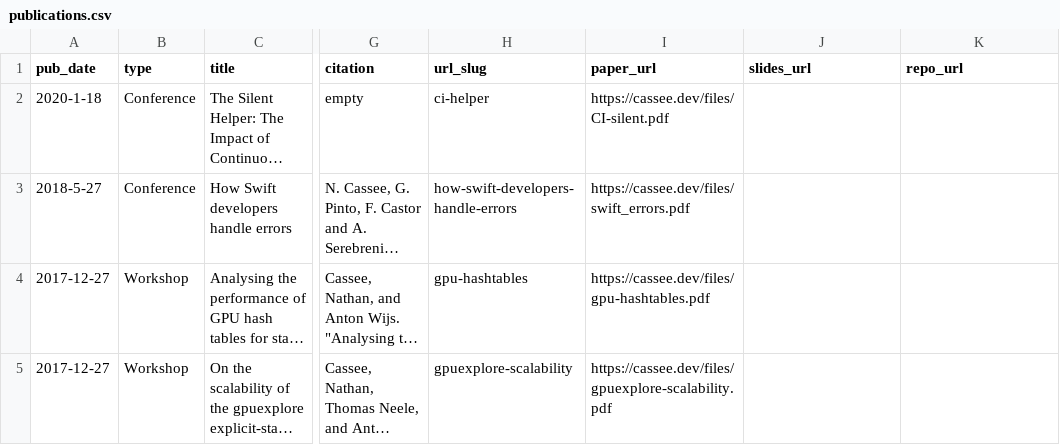
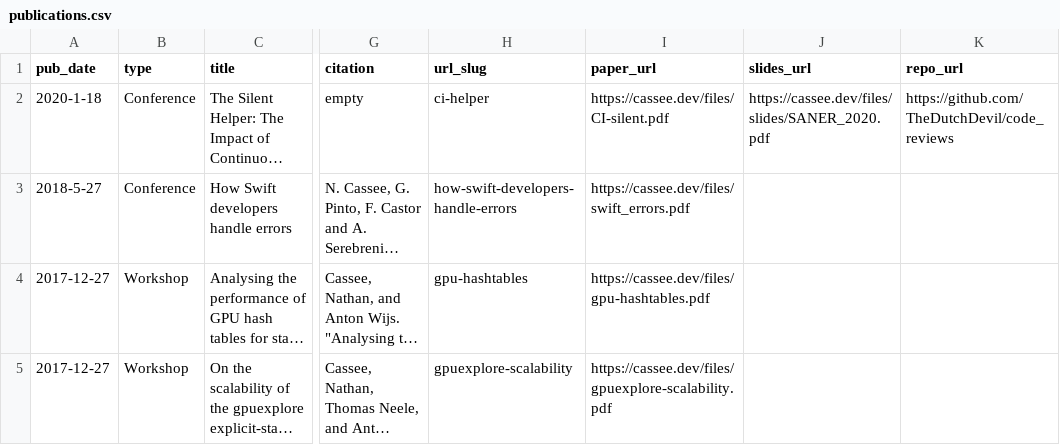
Before and after one commit to TheDutchDevil/personal_site, a CSV file: markdown_generator/publications.csv, drawn as a sheet; only a part is shown, gaps mark what is left out; long unchanged cells end in …; the diff names each change by its address in the sheet, - before the commit and + after, or states it on an @@ line.

```diff
--- a/markdown_generator/publications.csv
+++ b/markdown_generator/publications.csv
-J2 (slides_url): (empty)
+J2 (slides_url): https://cassee.dev/files/slides/SANER_2020.pdf
-K2 (repo_url): (empty)
+K2 (repo_url): https://github.com/TheDutchDevil/code_reviews
```
Also changed, not shown: 7 other files.
